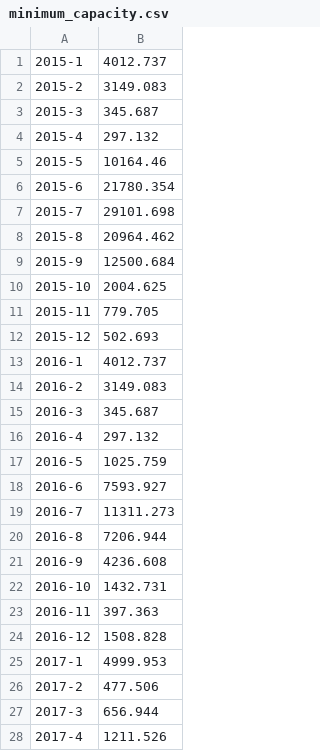
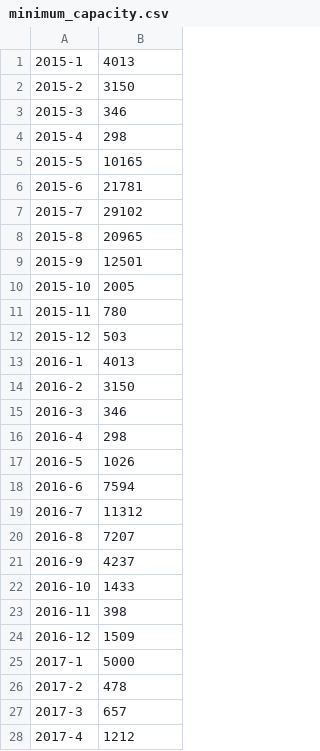
Before and after one commit to MikiEEE/Control-System-Exercise, a CSV file: Output/minimum_capacity.csv, drawn as a sheet; only a part is shown; the diff covers the shown part only.

Commit message:
added argparse and data validation

```diff
--- a/Output/minimum_capacity.csv
+++ b/Output/minimum_capacity.csv
@@ -1,28 +1,28 @@
-2015-1,4012.737
-2015-2,3149.083
-2015-3,345.687
-2015-4,297.132
-2015-5,10164.46
-2015-6,21780.354
-2015-7,29101.698
-2015-8,20964.462
-2015-9,12500.684
-2015-10,2004.625
-2015-11,779.705
-2015-12,502.693
-2016-1,4012.737
-2016-2,3149.083
-2016-3,345.687
-2016-4,297.132
-2016-5,1025.759
-2016-6,7593.927
-2016-7,11311.273
-2016-8,7206.944
-2016-9,4236.608
-2016-10,1432.731
-2016-11,397.363
-2016-12,1508.828
-2017-1,4999.953
-2017-2,477.506
-2017-3,656.944
-2017-4,1211.526
+2015-1,4013
+2015-2,3150
+2015-3,346
+2015-4,298
+2015-5,10165
+2015-6,21781
+2015-7,29102
+2015-8,20965
+2015-9,12501
+2015-10,2005
+2015-11,780
+2015-12,503
+2016-1,4013
+2016-2,3150
+2016-3,346
+2016-4,298
+2016-5,1026
+2016-6,7594
+2016-7,11312
+2016-8,7207
+2016-9,4237
+2016-10,1433
+2016-11,398
+2016-12,1509
+2017-1,5000
+2017-2,478
+2017-3,657
+2017-4,1212
```
Also changed, not shown: 2 edited cells elsewhere in this file, 4 other files.
